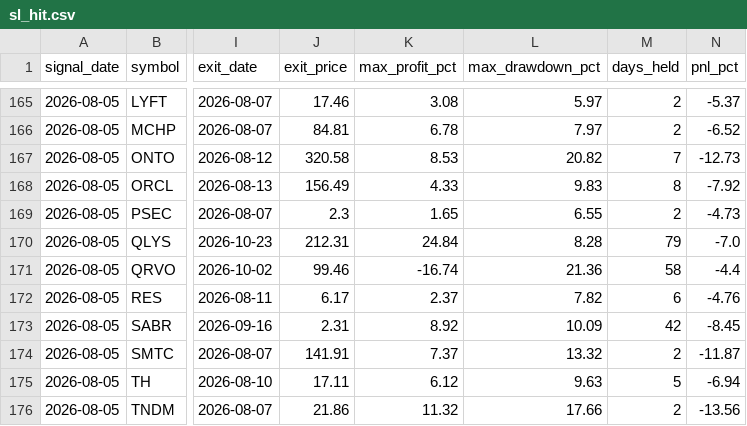
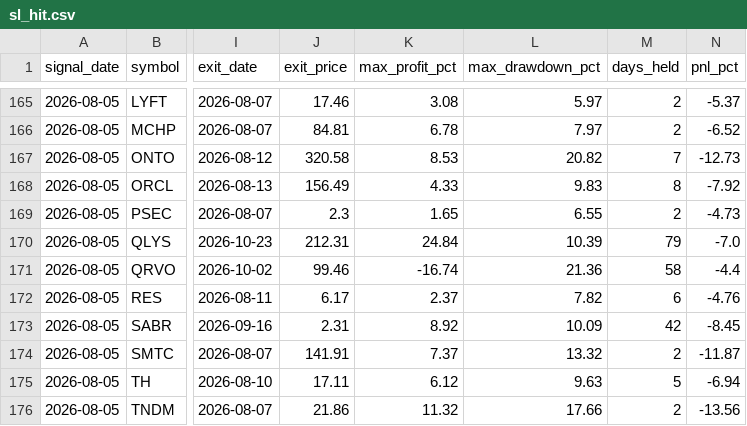
Before and after one commit to faizjio7011-code/checking-trade-signals, a CSV file: report/sl_hit.csv, drawn as a sheet; only a part is shown, gaps mark what is left out; the diff covers the shown part only; the diff names each change by its address in the sheet, - before the commit and + after, or states it on an @@ line.

```diff
--- a/report/sl_hit.csv
+++ b/report/sl_hit.csv
-L170 (max_drawdown_pct): 8.28
+L170 (max_drawdown_pct): 10.39
```
Also changed, not shown: 3 added rows and 58 edited cells elsewhere in this file, report/reentry.csv, report/trade_performance.csv, 7 other files.
